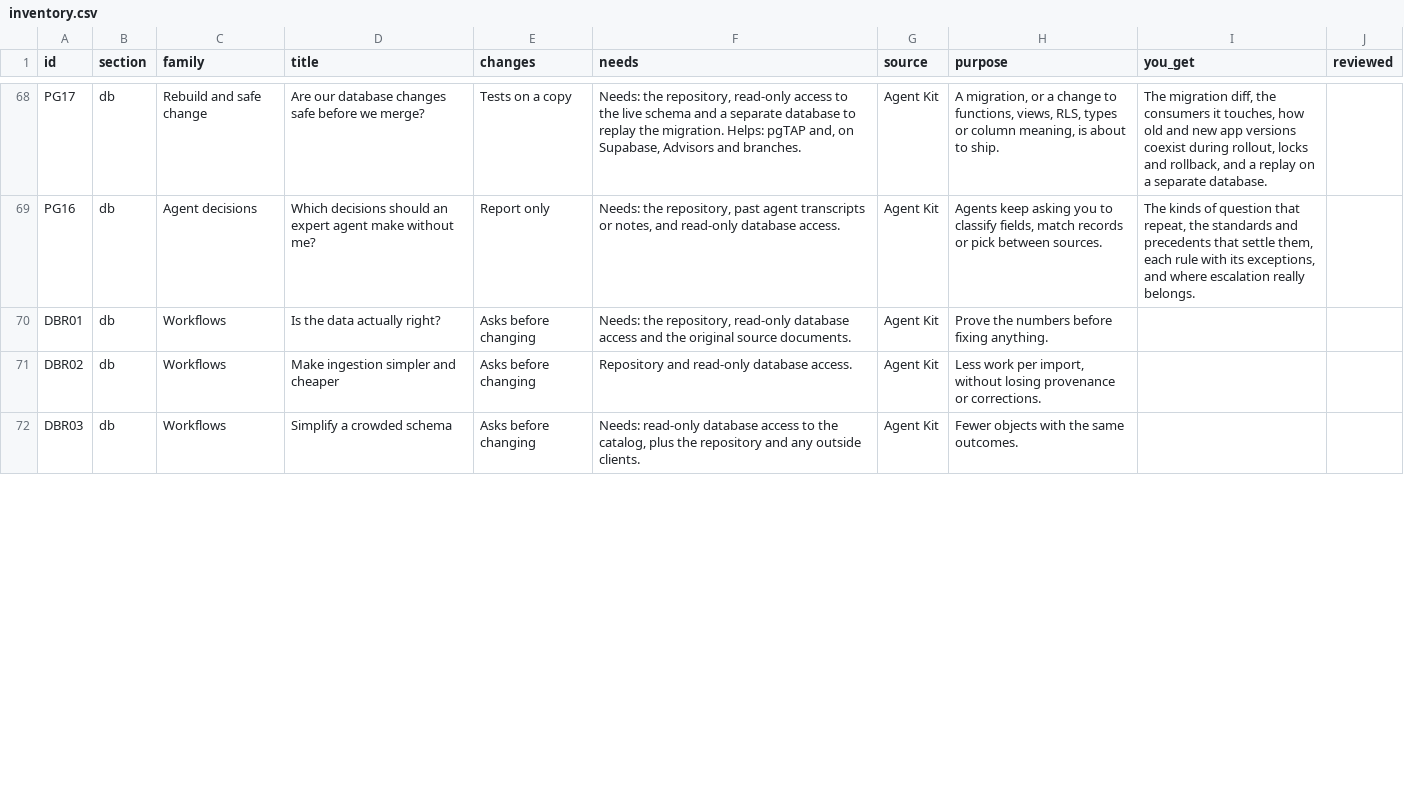
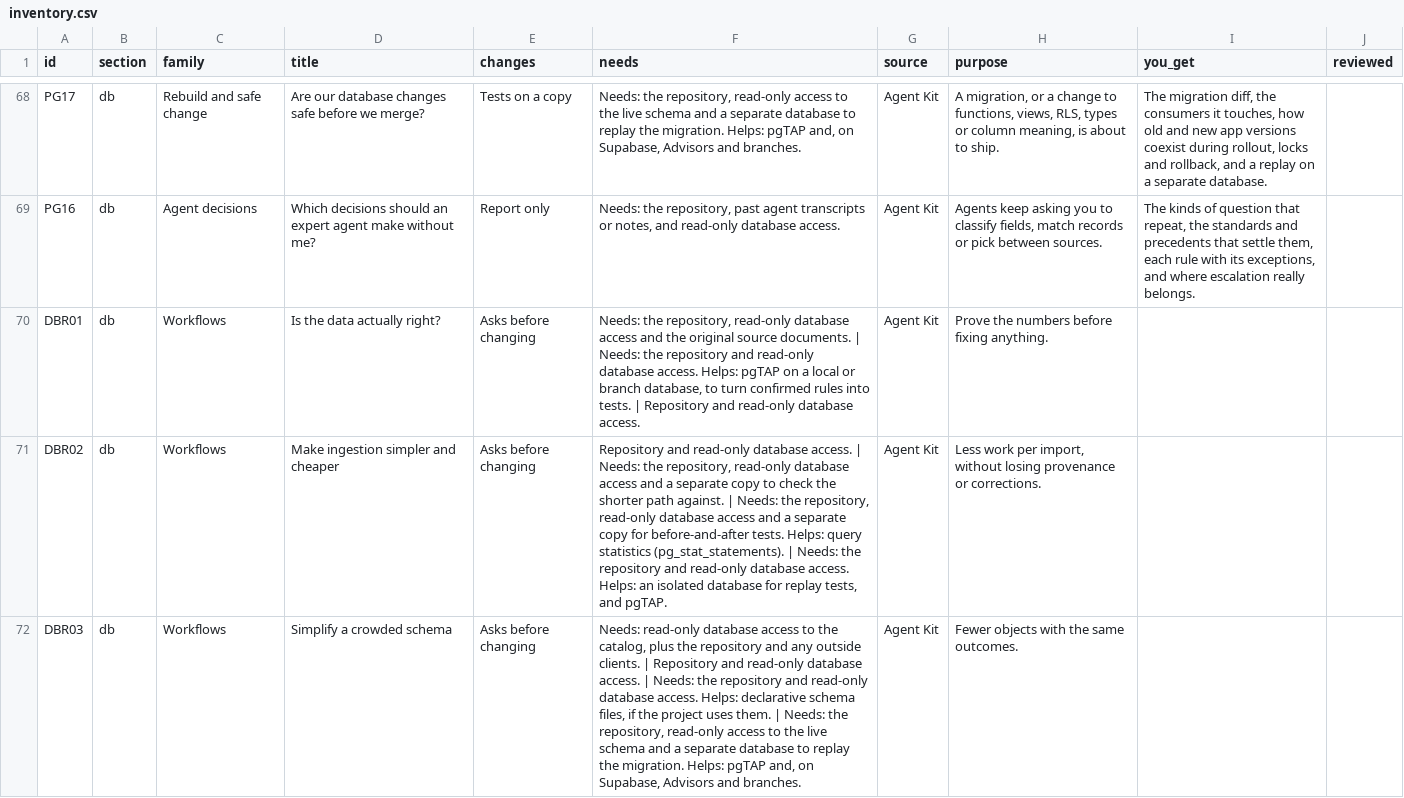
Before and after one commit to AtlasScope/agent-kit, a CSV file: library/dist/inventory.csv, drawn as a sheet; only a part is shown, gaps mark what is left out; the diff covers the shown part only.

```diff
--- a/library/dist/inventory.csv
+++ b/library/dist/inventory.csv
@@ -69,4 +69,4 @@ PG17,db,Rebuild and safe change,Are our database changes safe before we merge?,T
 PG16,db,Agent decisions,Which decisions should an expert agent make without me?,Report only,"Needs: the repository, past agent transcripts or notes, and read-only database access.",Agent Kit,"Agents keep asking you to classify fields, match records or pick between sources.","The kinds of question that repeat, the standards and precedents that settle them, each rule with its exceptions, and where escalation really belongs.",
-DBR01,db,Workflows,Is the data actually right?,Asks before changing,"Needs: the repository, read-only database access and the original source documents.",Agent Kit,Prove the numbers before fixing anything.,,
-DBR02,db,Workflows,Make ingestion simpler and cheaper,Asks before changing,Repository and read-only database access.,Agent Kit,"Less work per import, without losing provenance or corrections.",,
-DBR03,db,Workflows,Simplify a crowded schema,Asks before changing,"Needs: read-only database access to the catalog, plus the repository and any outside clients.",Agent Kit,Fewer objects with the same outcomes.,,
+DBR01,db,Workflows,Is the data actually right?,Asks before changing,"Needs: the repository, read-only database access and the original source documents. | Needs: the repository and read-only database access. Helps: pgTAP on a local or branch database, to turn confirmed rules into tests. | Repository and read-only database access.",Agent Kit,Prove the numbers before fixing anything.,,
+DBR02,db,Workflows,Make ingestion simpler and cheaper,Asks before changing,"Repository and read-only database access. | Needs: the repository, read-only database access and a separate copy to check the shorter path against. | Needs: the repository, read-only database access and a separate copy for before-and-after tests. Helps: query statistics (pg_stat_statements). | Needs: the repository and read-only database access. Helps: an isolated database for replay tests, and pgTAP.",Agent Kit,"Less work per import, without losing provenance or corrections.",,
+DBR03,db,Workflows,Simplify a crowded schema,Asks before changing,"Needs: read-only database access to the catalog, plus the repository and any outside clients. | Repository and read-only database access. | Needs: the repository and read-only database access. Helps: declarative schema files, if the project uses them. | Needs: the repository, read-only access to the live schema and a separate database to replay the migration. Helps: pgTAP and, on Supabase, Advisors and branches.",Agent Kit,Fewer objects with the same outcomes.,,
```
Also changed, not shown: 3 edited cells elsewhere in this file, 4 other files.
